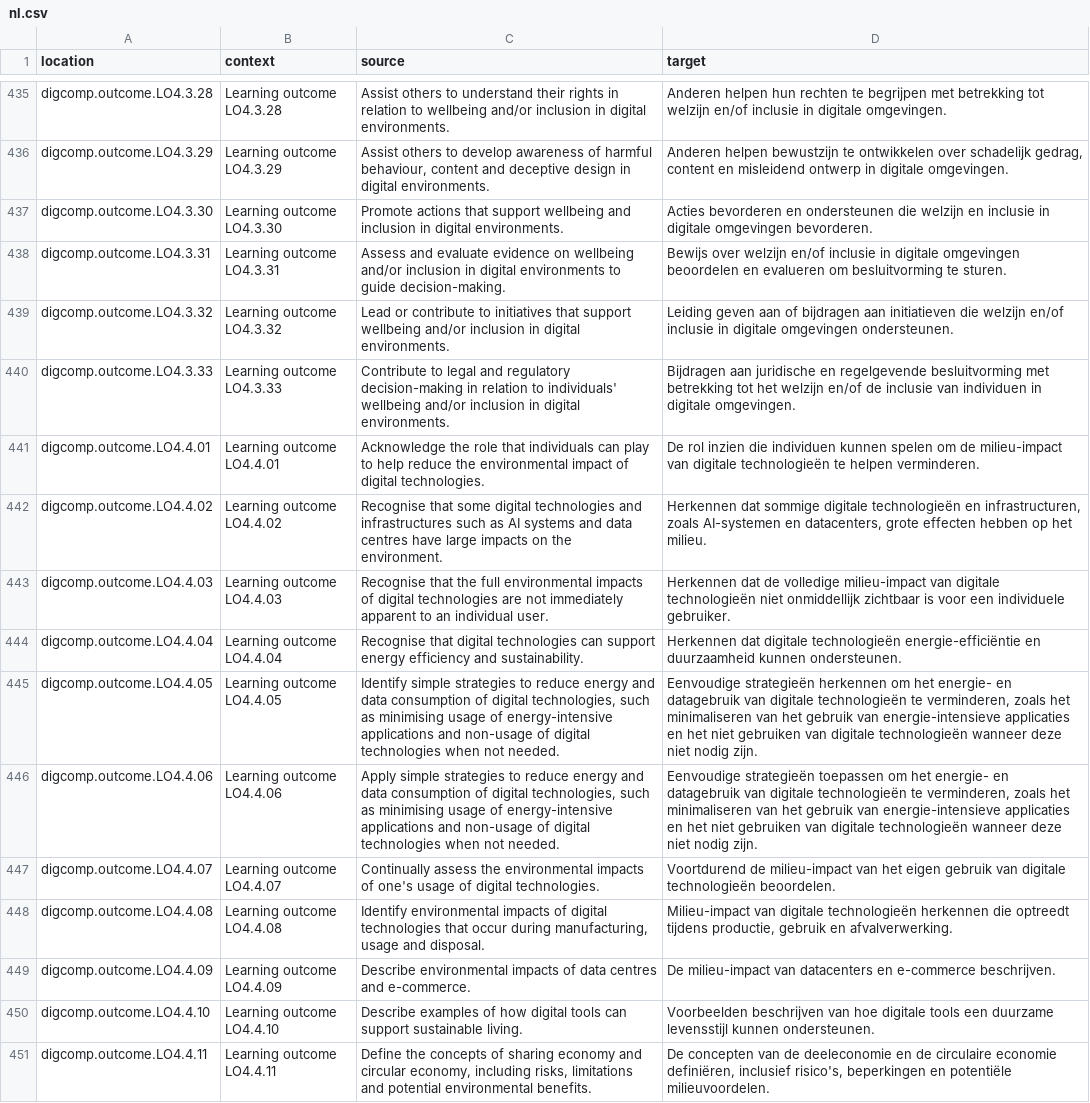
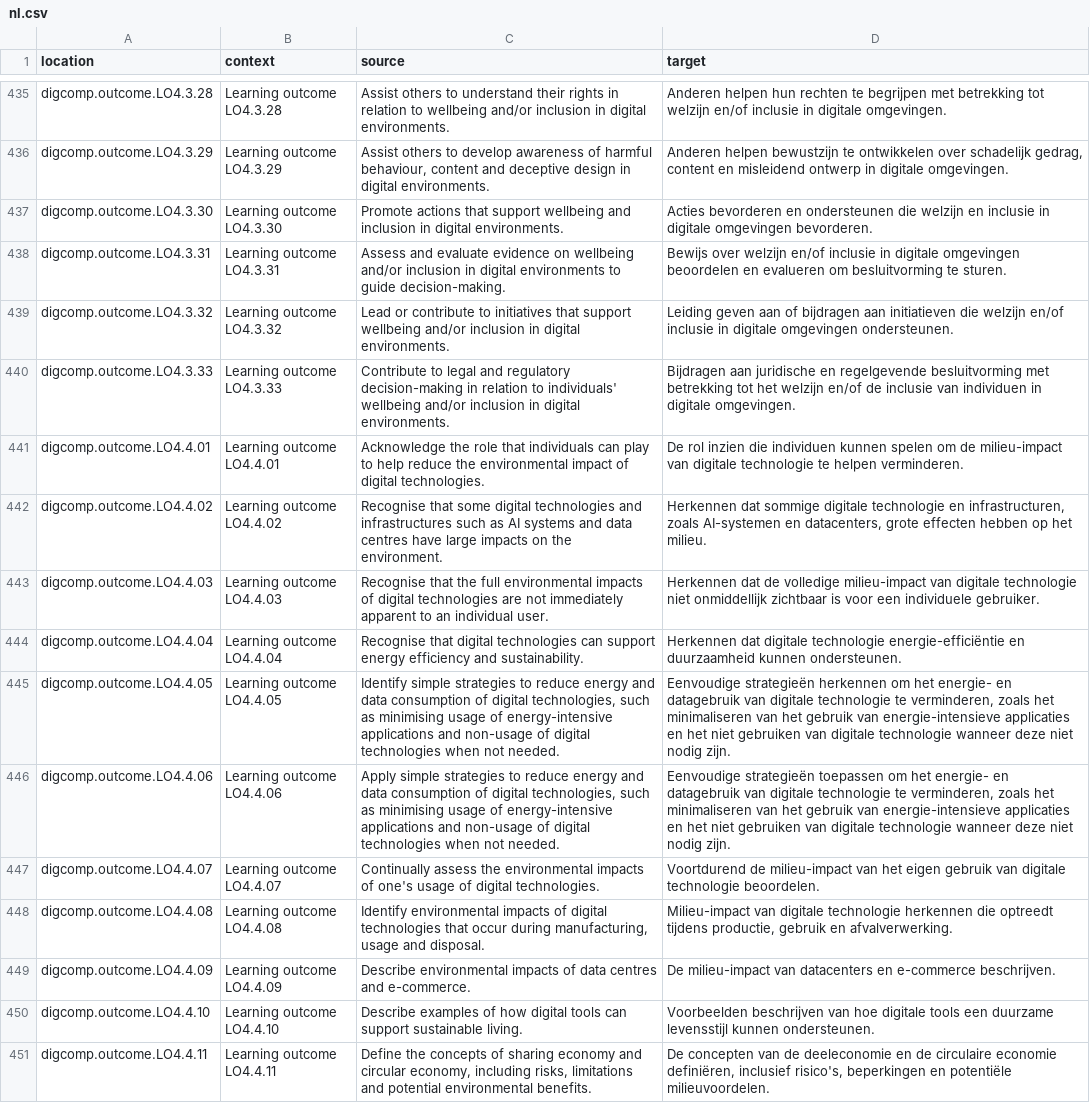
Before and after one commit to PiAir/digcomp3-l10n, a CSV file: locale/outcomes/nl.csv, drawn as a sheet; only a part is shown, gaps mark what is left out; the diff covers the shown part only; the diff names each change by its address in the sheet, - before the commit and + after, or states it on an @@ line.

```diff
--- a/locale/outcomes/nl.csv
+++ b/locale/outcomes/nl.csv
-D441 (target): …van digitale technologieën te helpen…
+D441 (target): …van digitale technologie te helpen…
-D442 (target): …sommige digitale technologieën en infrastructuren,…
+D442 (target): …sommige digitale technologie en infrastructuren,…
-D443 (target): …van digitale technologieën niet onmiddellijk…
+D443 (target): …van digitale technologie niet onmiddellijk…
-D444 (target): …dat digitale technologieën energie-efficiëntie en…
+D444 (target): …dat digitale technologie energie-efficiëntie en…
-D445 (target): …van digitale technologieën te verminderen, zoals het minimaliseren van het gebruik van energie-intensieve applicaties en het niet gebruiken van digitale technologieën wanneer deze…
+D445 (target): …van digitale technologie te verminderen, zoals het minimaliseren van het gebruik van energie-intensieve applicaties en het niet gebruiken van digitale technologie wanneer deze…
-D446 (target): …van digitale technologieën te verminderen, zoals het minimaliseren van het gebruik van energie-intensieve applicaties en het niet gebruiken van digitale technologieën wanneer deze…
+D446 (target): …van digitale technologie te verminderen, zoals het minimaliseren van het gebruik van energie-intensieve applicaties en het niet gebruiken van digitale technologie wanneer deze…
-D447 (target): …van digitale technologieën beoordelen.
+D447 (target): …van digitale technologie beoordelen.
-D448 (target): …van digitale technologieën herkennen die…
+D448 (target): …van digitale technologie herkennen die…
```
Also changed, not shown: 60 edited cells elsewhere in this file.
